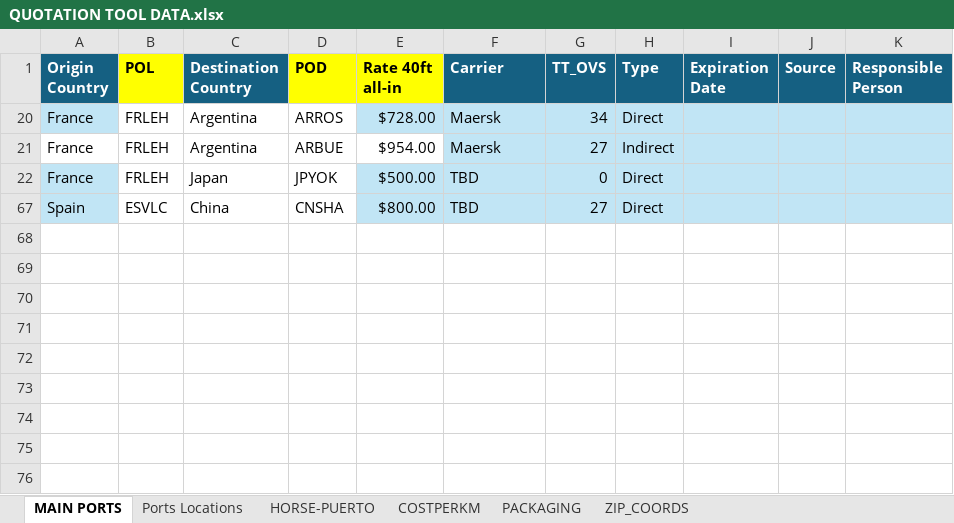
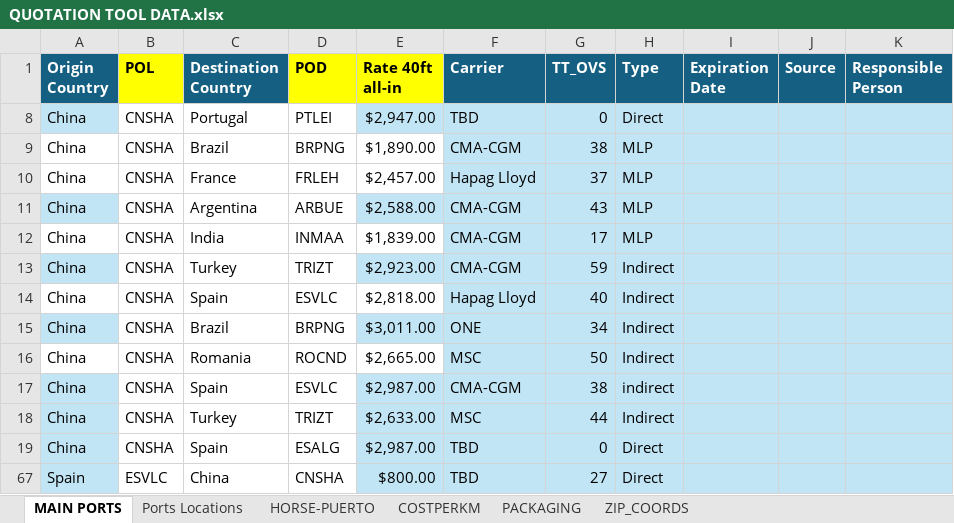
Before and after one commit to TPTENGHORSE/TPTENGTOOLS, an Excel workbook: Quotations/QUOTATION TOOL DATA.xlsx, sheet MAIN PORTS, drawn as a sheet; values as stored, in another font and other column widths than the file's, no borders; table styles not drawn; removed rows and columns are numbered as before the commit, all else as after; the diff names each change by its address in the sheet, - before the commit and + after, or states it on an @@ line.

```diff
--- a/Quotations/QUOTATION TOOL DATA.xlsx (sheet MAIN PORTS)
+++ b/Quotations/QUOTATION TOOL DATA.xlsx (sheet MAIN PORTS)
@@ row 20 hidden: France | FRLEH | Argentina | ARROS | $728.00 | Maersk | 34 | Direct @@
@@ row 21 hidden: France | FRLEH | Argentina | ARBUE | $954.00 | Maersk | 27 | Indirect @@
@@ row 22 hidden: France | FRLEH | Japan | JPYOK | $500.00 | TBD | 0 | Direct @@
@@ row 8 unhidden: China | CNSHA | Portugal | PTLEI | $2,947.00 | TBD | 0 | Direct @@
@@ row 9 unhidden: China | CNSHA | Brazil | BRPNG | $1,890.00 | CMA-CGM | 38 | MLP @@
@@ row 10 unhidden: China | CNSHA | France | FRLEH | $2,457.00 | Hapag Lloyd | 37 | MLP @@
@@ row 11 unhidden: China | CNSHA | Argentina | ARBUE | $2,588.00 | CMA-CGM | 43 | MLP @@
@@ row 12 unhidden: China | CNSHA | India | INMAA | $1,839.00 | CMA-CGM | 17 | MLP @@
@@ row 13 unhidden: China | CNSHA | Turkey | TRIZT | $2,923.00 | CMA-CGM | 59 | Indirect @@
@@ row 14 unhidden: China | CNSHA | Spain | ESVLC | $2,818.00 | Hapag Lloyd | 40 | Indirect @@
@@ row 15 unhidden: China | CNSHA | Brazil | BRPNG | $3,011.00 | ONE | 34 | Indirect @@
@@ row 16 unhidden: China | CNSHA | Romania | ROCND | $2,665.00 | MSC | 50 | Indirect @@
@@ row 17 unhidden: China | CNSHA | Spain | ESVLC | $2,987.00 | CMA-CGM | 38 | indirect @@
@@ row 18 unhidden: China | CNSHA | Turkey | TRIZT | $2,633.00 | MSC | 44 | Indirect @@
@@ row 19 unhidden: China | CNSHA | Spain | ESALG | $2,987.00 | TBD | 0 | Direct @@
```
Also changed, not shown: 1 other file.
